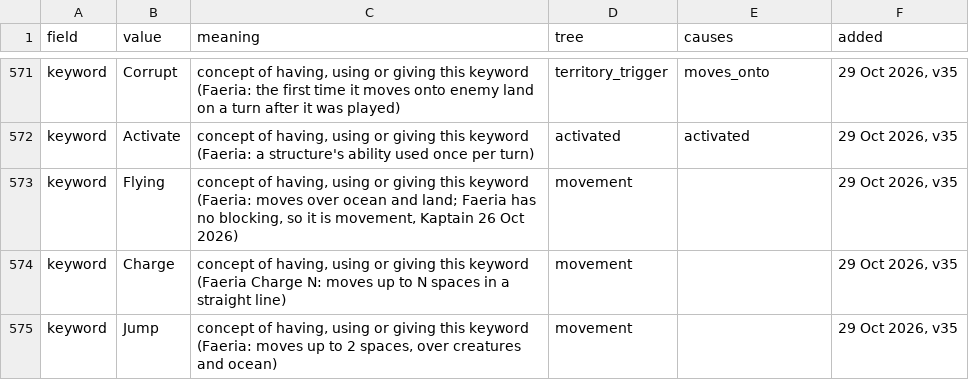
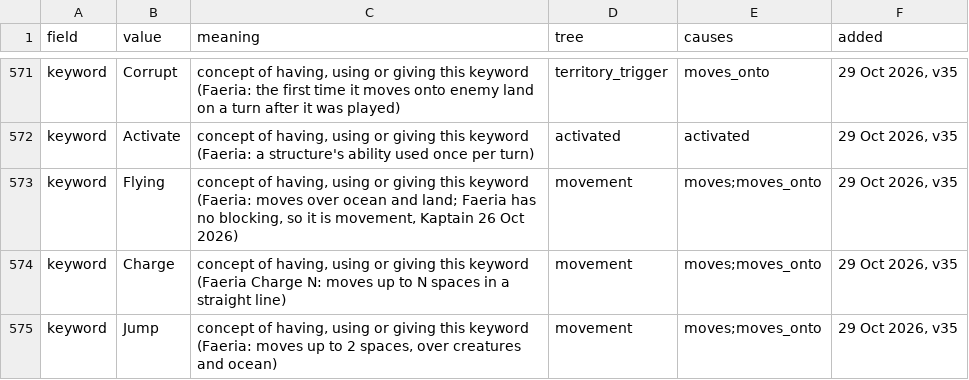
Before and after one commit to npgeorgiou/three-bases, a TSV file: library/cards_db/vocab.tsv, drawn as a sheet; only a part is shown, gaps mark what is left out; the diff covers the shown part only.

```diff
--- a/library/cards_db/vocab.tsv
+++ b/library/cards_db/vocab.tsv
@@ -572,4 +572,4 @@ keyword	Corrupt	concept of having, using or giving this keyword (Faeria: the fir
 keyword	Activate	concept of having, using or giving this keyword (Faeria: a structure's ability used once per turn)	activated	activated	29 Oct 2026, v35
-keyword	Flying	concept of having, using or giving this keyword (Faeria: moves over ocean and land; Faeria has no blocking, so it is movement, Kaptain 26 Oct 2026)	movement		29 Oct 2026, v35
-keyword	Charge	concept of having, using or giving this keyword (Faeria Charge N: moves up to N spaces in a straight line)	movement		29 Oct 2026, v35
-keyword	Jump	concept of having, using or giving this keyword (Faeria: moves up to 2 spaces, over creatures and ocean)	movement		29 Oct 2026, v35
+keyword	Flying	concept of having, using or giving this keyword (Faeria: moves over ocean and land; Faeria has no blocking, so it is movement, Kaptain 26 Oct 2026)	movement	moves;moves_onto	29 Oct 2026, v35
+keyword	Charge	concept of having, using or giving this keyword (Faeria Charge N: moves up to N spaces in a straight line)	movement	moves;moves_onto	29 Oct 2026, v35
+keyword	Jump	concept of having, using or giving this keyword (Faeria: moves up to 2 spaces, over creatures and ocean)	movement	moves;moves_onto	29 Oct 2026, v35
```
Also changed, not shown: 13 edited cells elsewhere in this file, library/cards_db/cases/mechanics.tsv, 11 other files.
